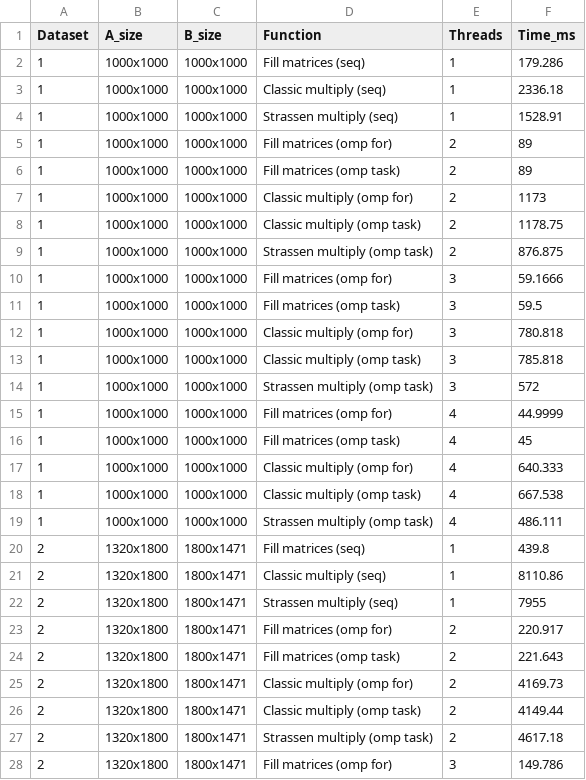
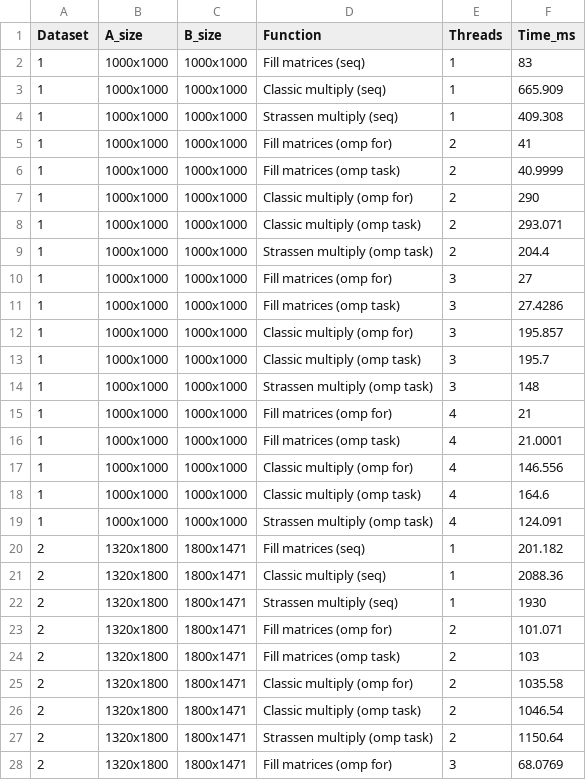
Before and after one commit to GOVNOCODERZ/Codespace, a CSV file: Files/3-rd course/5-th semester/Parallel computing/Laboratory work/Lab #2/Vlad/results_2_2.csv, drawn as a sheet; only a part is shown; the diff covers the shown part only.

```diff
--- a/Files/3-rd course/5-th semester/Parallel computing/Laboratory work/Lab #2/Vlad/results_2_2.csv
+++ b/Files/3-rd course/5-th semester/Parallel computing/Laboratory work/Lab #2/Vlad/results_2_2.csv
@@ -1,28 +1,28 @@
 Dataset,A_size,B_size,Function,Threads,Time_ms
-1,1000x1000,1000x1000,"Fill matrices (seq)",1,179.286
-1,1000x1000,1000x1000,"Classic multiply (seq)",1,2336.18
-1,1000x1000,1000x1000,"Strassen multiply (seq)",1,1528.91
-1,1000x1000,1000x1000,"Fill matrices (omp for)",2,89
-1,1000x1000,1000x1000,"Fill matrices (omp task)",2,89
-1,1000x1000,1000x1000,"Classic multiply (omp for)",2,1173
-1,1000x1000,1000x1000,"Classic multiply (omp task)",2,1178.75
-1,1000x1000,1000x1000,"Strassen multiply (omp task)",2,876.875
-1,1000x1000,1000x1000,"Fill matrices (omp for)",3,59.1666
-1,1000x1000,1000x1000,"Fill matrices (omp task)",3,59.5
-1,1000x1000,1000x1000,"Classic multiply (omp for)",3,780.818
-1,1000x1000,1000x1000,"Classic multiply (omp task)",3,785.818
-1,1000x1000,1000x1000,"Strassen multiply (omp task)",3,572
-1,1000x1000,1000x1000,"Fill matrices (omp for)",4,44.9999
-1,1000x1000,1000x1000,"Fill matrices (omp task)",4,45
-1,1000x1000,1000x1000,"Classic multiply (omp for)",4,640.333
-1,1000x1000,1000x1000,"Classic multiply (omp task)",4,667.538
-1,1000x1000,1000x1000,"Strassen multiply (omp task)",4,486.111
-2,1320x1800,1800x1471,"Fill matrices (seq)",1,439.8
-2,1320x1800,1800x1471,"Classic multiply (seq)",1,8110.86
-2,1320x1800,1800x1471,"Strassen multiply (seq)",1,7955
-2,1320x1800,1800x1471,"Fill matrices (omp for)",2,220.917
-2,1320x1800,1800x1471,"Fill matrices (omp task)",2,221.643
-2,1320x1800,1800x1471,"Classic multiply (omp for)",2,4169.73
-2,1320x1800,1800x1471,"Classic multiply (omp task)",2,4149.44
-2,1320x1800,1800x1471,"Strassen multiply (omp task)",2,4617.18
-2,1320x1800,1800x1471,"Fill matrices (omp for)",3,149.786
+1,1000x1000,1000x1000,"Fill matrices (seq)",1,83
+1,1000x1000,1000x1000,"Classic multiply (seq)",1,665.909
+1,1000x1000,1000x1000,"Strassen multiply (seq)",1,409.308
+1,1000x1000,1000x1000,"Fill matrices (omp for)",2,41
+1,1000x1000,1000x1000,"Fill matrices (omp task)",2,40.9999
+1,1000x1000,1000x1000,"Classic multiply (omp for)",2,290
+1,1000x1000,1000x1000,"Classic multiply (omp task)",2,293.071
+1,1000x1000,1000x1000,"Strassen multiply (omp task)",2,204.4
+1,1000x1000,1000x1000,"Fill matrices (omp for)",3,27
+1,1000x1000,1000x1000,"Fill matrices (omp task)",3,27.4286
+1,1000x1000,1000x1000,"Classic multiply (omp for)",3,195.857
+1,1000x1000,1000x1000,"Classic multiply (omp task)",3,195.7
+1,1000x1000,1000x1000,"Strassen multiply (omp task)",3,148
+1,1000x1000,1000x1000,"Fill matrices (omp for)",4,21
+1,1000x1000,1000x1000,"Fill matrices (omp task)",4,21.0001
+1,1000x1000,1000x1000,"Classic multiply (omp for)",4,146.556
+1,1000x1000,1000x1000,"Classic multiply (omp task)",4,164.6
+1,1000x1000,1000x1000,"Strassen multiply (omp task)",4,124.091
+2,1320x1800,1800x1471,"Fill matrices (seq)",1,201.182
+2,1320x1800,1800x1471,"Classic multiply (seq)",1,2088.36
+2,1320x1800,1800x1471,"Strassen multiply (seq)",1,1930
+2,1320x1800,1800x1471,"Fill matrices (omp for)",2,101.071
+2,1320x1800,1800x1471,"Fill matrices (omp task)",2,103
+2,1320x1800,1800x1471,"Classic multiply (omp for)",2,1035.58
+2,1320x1800,1800x1471,"Classic multiply (omp task)",2,1046.54
+2,1320x1800,1800x1471,"Strassen multiply (omp task)",2,1150.64
+2,1320x1800,1800x1471,"Fill matrices (omp for)",3,68.0769
```
Also changed, not shown: 45 edited cells elsewhere in this file, Files/3-rd course/5-th semester/Parallel computing/Laboratory work/Lab #2/Vlad/results_2_1.csv, 2 other files.
